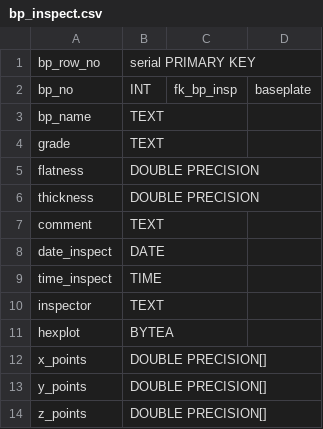
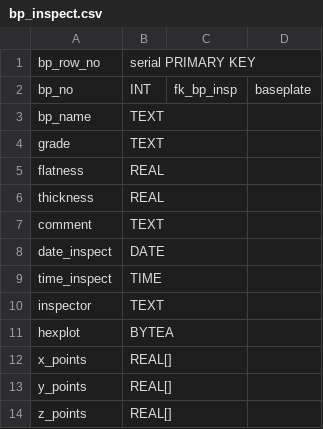
Before and after one commit to cmu-hgc-mac/HGC_DB_postgres, a CSV file: dbase_info/bp_inspect.csv, drawn as a sheet.

```diff
--- a/dbase_info/bp_inspect.csv
+++ b/dbase_info/bp_inspect.csv
@@ -4,4 +4,4 @@ bp_name,TEXT,,
 grade,TEXT,,
-flatness,DOUBLE PRECISION,,
-thickness,DOUBLE PRECISION,,
+flatness,REAL,,
+thickness,REAL,,
 comment,TEXT,,
@@ -11,4 +11,4 @@ inspector,TEXT,,
 hexplot,BYTEA,,
-x_points,DOUBLE PRECISION[],,
-y_points,DOUBLE PRECISION[],,
-z_points,DOUBLE PRECISION[],,
+x_points,REAL[],,
+y_points,REAL[],,
+z_points,REAL[],,
```
Also changed, not shown: dbase_info/module_inspect.csv, dbase_info/module_iv_test.csv, 8 other files.
